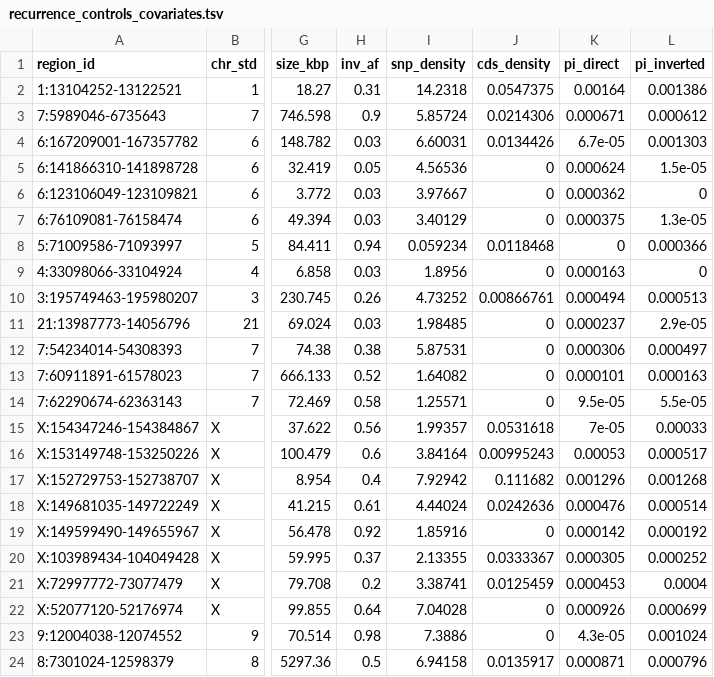
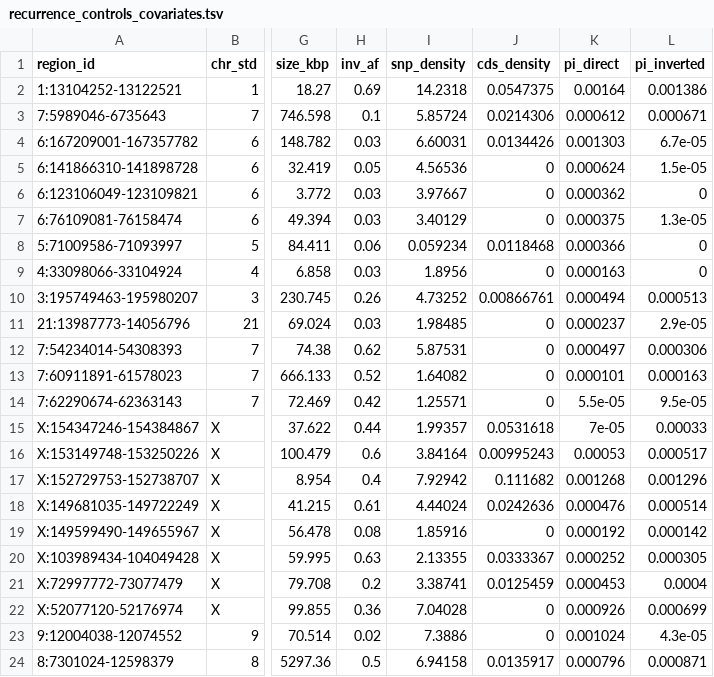
Before and after one commit to SauersML/ferromic, a TSV file: data/recurrence_controls_covariates.tsv, drawn as a sheet; only a part is shown, gaps mark what is left out; the diff covers the shown part only; the diff names each change by its address in the sheet, - before the commit and + after, or states it on an @@ line.

```diff
--- a/data/recurrence_controls_covariates.tsv
+++ b/data/recurrence_controls_covariates.tsv
-H2 (inv_af): 0.31
+H2 (inv_af): 0.69
-H3 (inv_af): 0.9
+H3 (inv_af): 0.1
-K3 (pi_direct): 0.000671
+K3 (pi_direct): 0.000612
-L3 (pi_inverted): 0.000612
+L3 (pi_inverted): 0.000671
-K4 (pi_direct): 6.7e-05
+K4 (pi_direct): 0.001303
-L4 (pi_inverted): 0.001303
+L4 (pi_inverted): 6.7e-05
-H8 (inv_af): 0.94
+H8 (inv_af): 0.06
-K8 (pi_direct): 0
+K8 (pi_direct): 0.000366
-L8 (pi_inverted): 0.000366
+L8 (pi_inverted): 0
-H12 (inv_af): 0.38
+H12 (inv_af): 0.62
-K12 (pi_direct): 0.000306
+K12 (pi_direct): 0.000497
-L12 (pi_inverted): 0.000497
+L12 (pi_inverted): 0.000306
-H14 (inv_af): 0.58
+H14 (inv_af): 0.42
-K14 (pi_direct): 9.5e-05
+K14 (pi_direct): 5.5e-05
-L14 (pi_inverted): 5.5e-05
+L14 (pi_inverted): 9.5e-05
-H15 (inv_af): 0.56
+H15 (inv_af): 0.44
-K17 (pi_direct): 0.001296
+K17 (pi_direct): 0.001268
-L17 (pi_inverted): 0.001268
+L17 (pi_inverted): 0.001296
-H19 (inv_af): 0.92
+H19 (inv_af): 0.08
-K19 (pi_direct): 0.000142
+K19 (pi_direct): 0.000192
-L19 (pi_inverted): 0.000192
+L19 (pi_inverted): 0.000142
-H20 (inv_af): 0.37
+H20 (inv_af): 0.63
-K20 (pi_direct): 0.000305
+K20 (pi_direct): 0.000252
-L20 (pi_inverted): 0.000252
+L20 (pi_inverted): 0.000305
-H22 (inv_af): 0.64
+H22 (inv_af): 0.36
-H23 (inv_af): 0.98
+H23 (inv_af): 0.02
-K23 (pi_direct): 4.3e-05
+K23 (pi_direct): 0.001024
-L23 (pi_inverted): 0.001024
+L23 (pi_inverted): 4.3e-05
-K24 (pi_direct): 0.000871
+K24 (pi_direct): 0.000796
-L24 (pi_inverted): 0.000796
+L24 (pi_inverted): 0.000871
```
Also changed, not shown: 63 edited cells elsewhere in this file, 48 other files.
